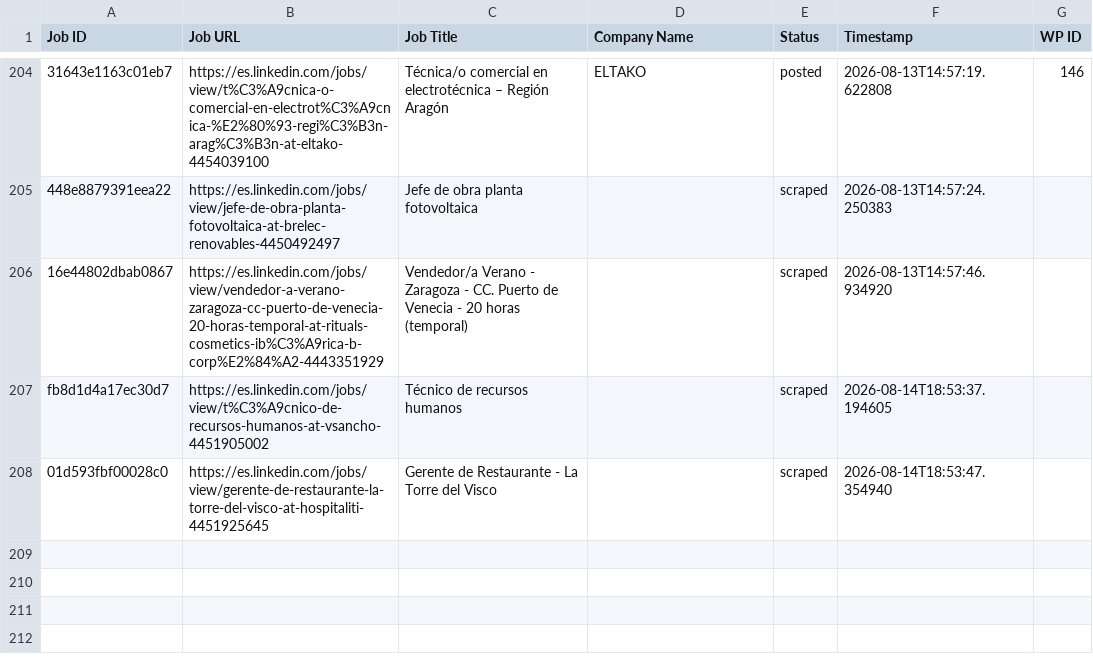
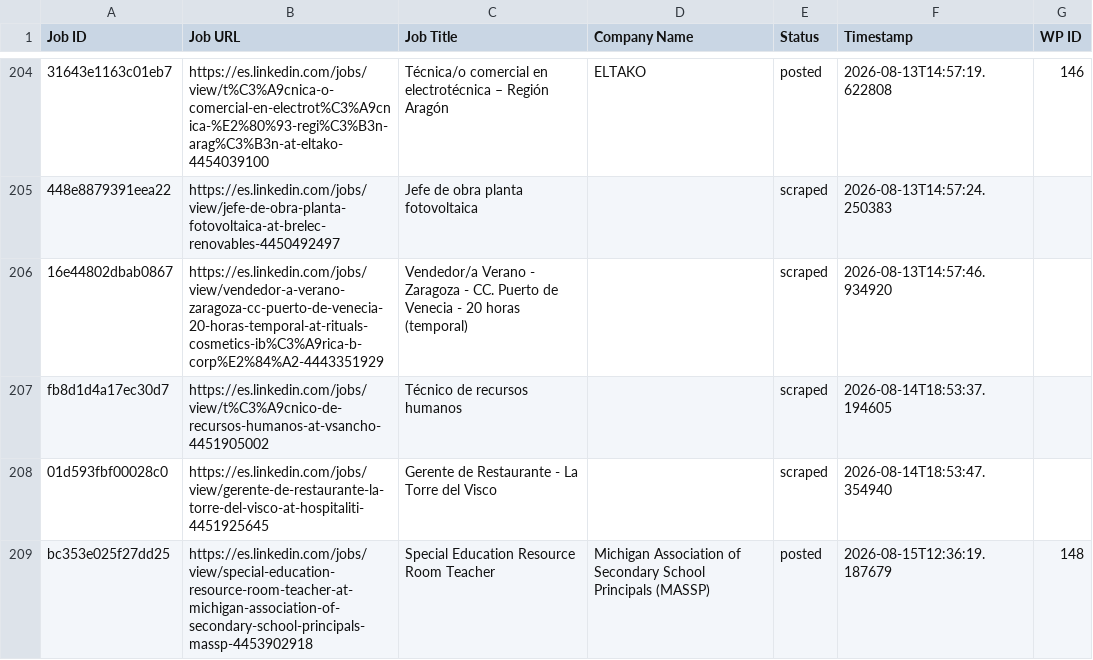
Before and after one commit to innovationinc2000/ad, a CSV file: processed_jobs.csv, drawn as a sheet; only a part is shown, gaps mark what is left out.

```diff
--- a/processed_jobs.csv
+++ b/processed_jobs.csv
@@ -209 +209,2 @@ fb8d1d4a17ec30d7,https://es.linkedin.com/jobs/view/t%C3%A9cnico-de-recursos-huma
 01d593fbf00028c0,https://es.linkedin.com/jobs/view/gerente-de-restaurante-la-torre-del-visco-at-hospitaliti-4451925645,Gerente de Restaurante - La Torre del Visco,,scraped,2026-08-14T18:53:47.354940,
+bc353e025f27dd25,https://es.linkedin.com/jobs/view/special-education-resource-room-teacher-at-michigan-association-of-secondary-school-principals-massp-4453902918,Special Education Resource Room Teacher,Michigan Association of Secondary School Principals (MASSP),posted,2026-08-15T12:36:19.187679,148
```
